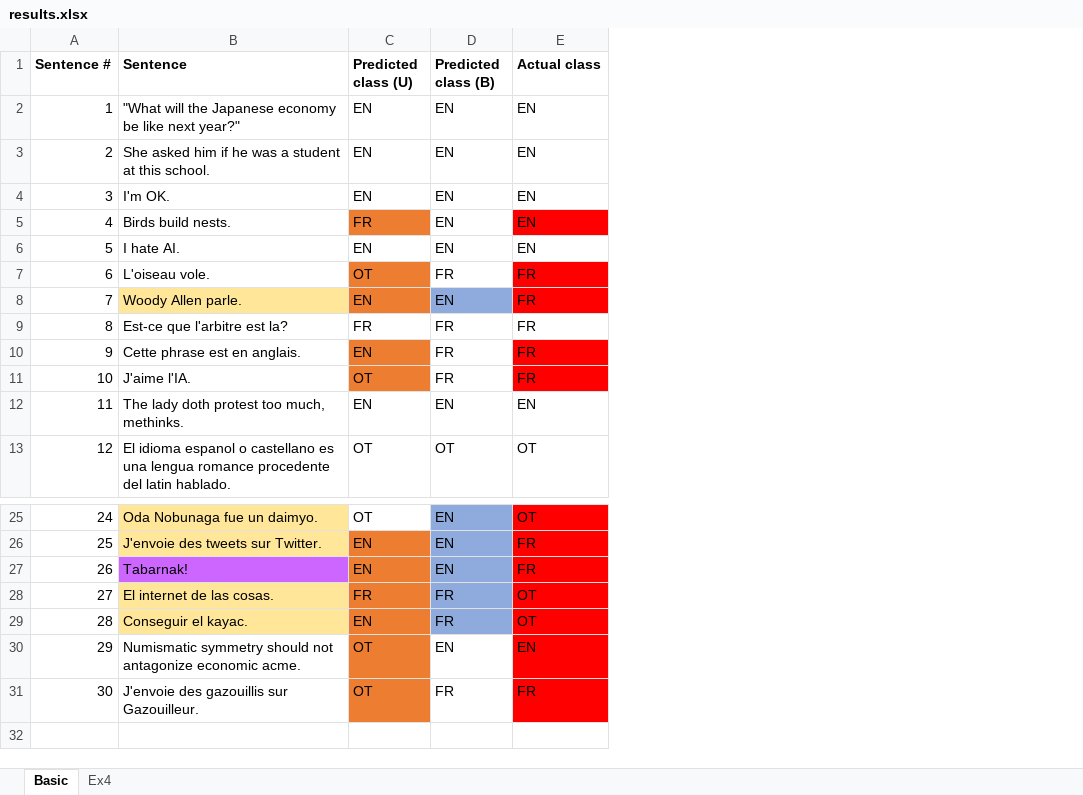
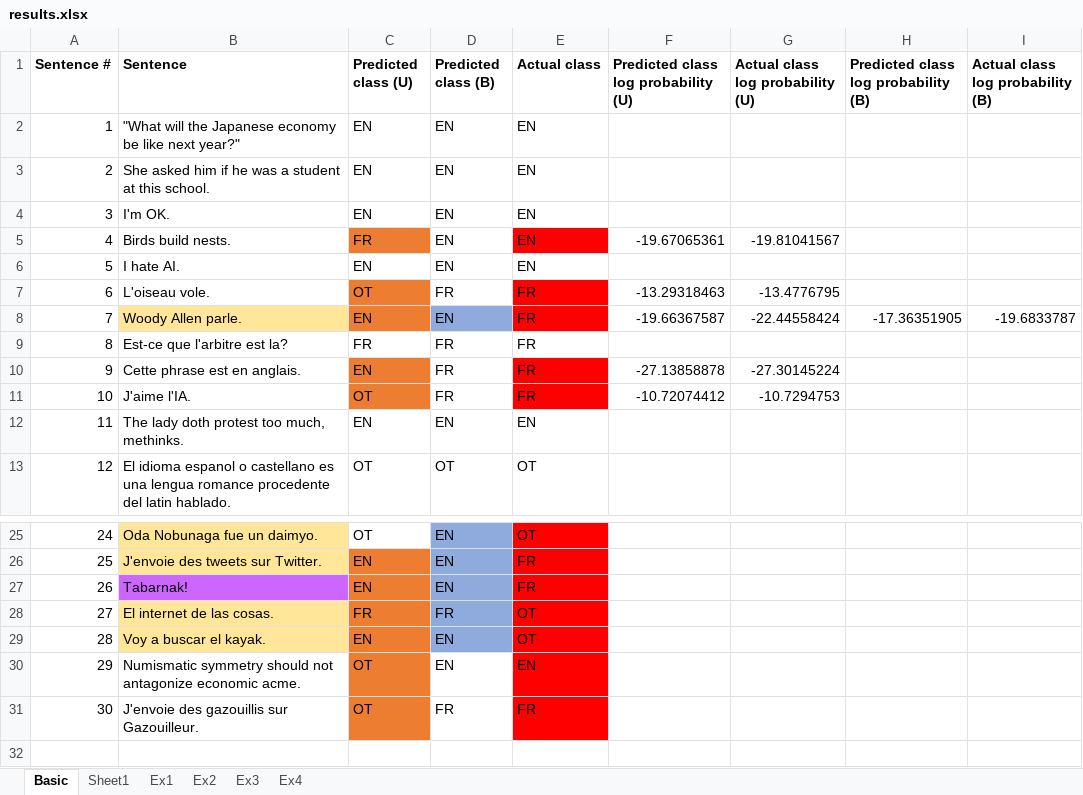
Before and after one commit to real-nguyen/comp472_mp3, an Excel workbook: results.xlsx, sheet Basic, drawn as a sheet; only a part is shown, gaps mark what is left out; values as stored, in another font and other column widths than the file's, no borders; the diff names each change by its address in the sheet, - before the commit and + after, or states it on an @@ line.

Commit message:
- (WIP) Done with (very) rough draft of basic setup analysis in report - Removed getBigramCount method - Replaced sentence 28 with a more accurate translation

```diff
--- a/results.xlsx (sheet Basic)
+++ b/results.xlsx (sheet Basic)
+sheet tab: Sheet1
+sheet tab: Ex1
+sheet tab: Ex2
+sheet tab: Ex3
+column F, rows 1-11: Predicted class log probability (U) |  |  |  | -19.67065361 |  | -13.29318463 | -19.66367587 |  | -27.13858878 | -10.72074412
+column G (Actual class log probability (U)), rows 5-11: -19.81041567 |  | -13.4776795 | -22.44558424 |  | -27.30145224 | -10.7294753
+column H, rows 1-8: Predicted class log probability (B) |  |  |  |  |  |  | -17.36351905
+column I (Actual class log probability (B)), row 8: -19.6833787
-B29 (Sentence): Conseguir el kayac.
+B29 (Sentence): Voy a buscar el kayak.
-D29 (Predicted class (B)): FR
+D29 (Predicted class (B)): EN
```
Also changed, not shown: sheet Ex4, 3 other files.
